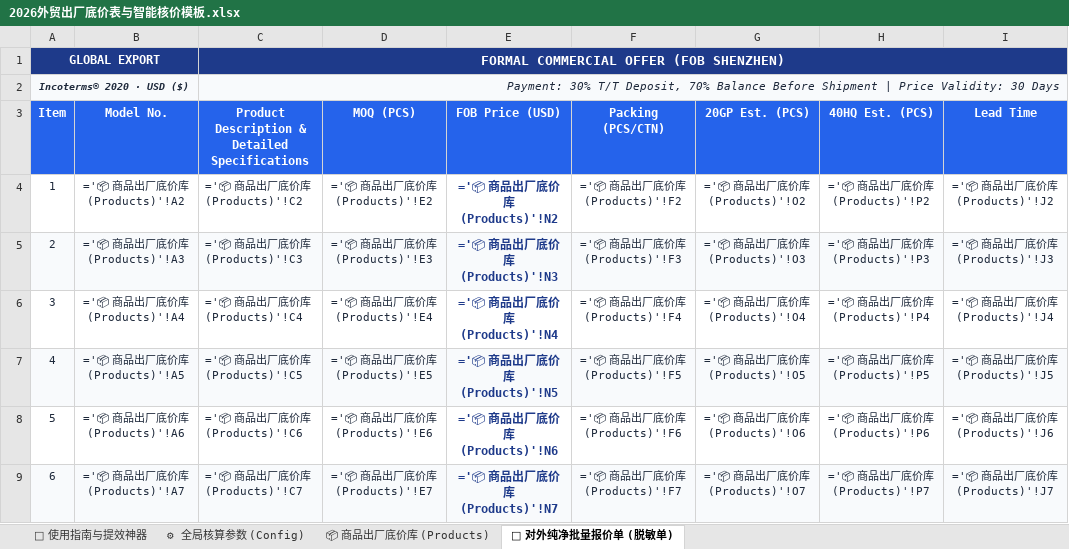
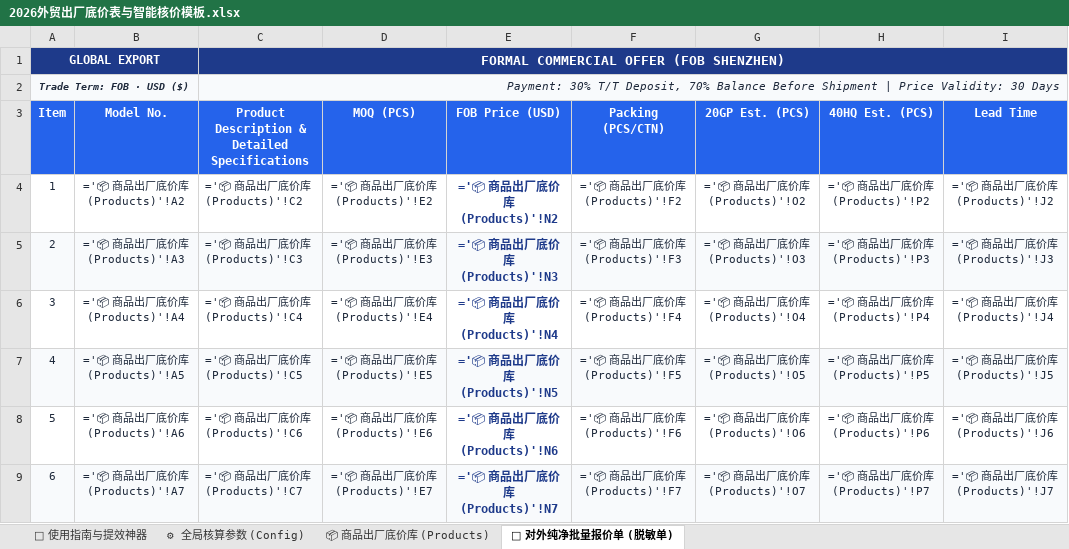
Before and after one commit to KelvinTsui820/xhs-operator, an Excel workbook: lead_magnets/2026外贸出厂底价表与智能核价模板.xlsx, sheet 📄 对外纯净批量报价单 (脱敏单), drawn as a sheet; values as stored, in another font and other column widths than the file's, no borders; formulas without a stored value are shown as written; the diff names each change by its address in the sheet, - before the commit and + after, or states it on an @@ line.

```diff
--- a/lead_magnets/2026外贸出厂底价表与智能核价模板.xlsx (sheet 📄 对外纯净批量报价单 (脱敏单))
+++ b/lead_magnets/2026外贸出厂底价表与智能核价模板.xlsx (sheet 📄 对外纯净批量报价单 (脱敏单))
-A2 (Item): Incoterms® 2020 · USD ($)
+A2 (Item): Trade Term: FOB · USD ($)
```
Also changed, not shown: sheet ⚙ 全局核算参数 (Config), sheet 📦 商品出厂底价库 (Products), sheet 📌 使用指南与提效神器.
